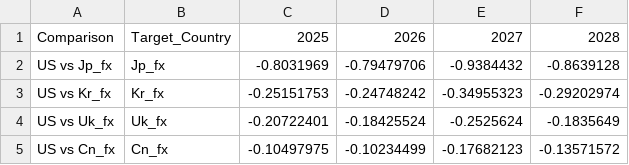
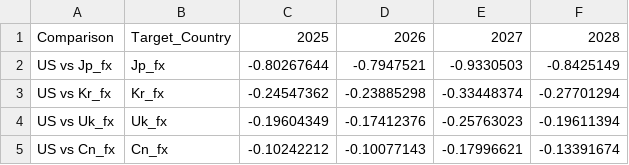
Before and after one commit to baek-seunghwan/Exchangeprediction, a CSV file: -Graph-Neural-Network-based-Multi-Currency-FX-Forecasting-feature-multisteps/AXIS/model/Bayesian/forecast/gap/US_FX_Gap_Analysis.csv, drawn as a sheet.

```diff
--- a/-Graph-Neural-Network-based-Multi-Currency-FX-Forecasting-feature-multisteps/AXIS/model/Bayesian/forecast/gap/US_FX_Gap_Analysis.csv
+++ b/-Graph-Neural-Network-based-Multi-Currency-FX-Forecasting-feature-multisteps/AXIS/model/Bayesian/forecast/gap/US_FX_Gap_Analysis.csv
@@ -1,5 +1,5 @@
 Comparison,Target_Country,2025,2026,2027,2028
-US vs Jp_fx,Jp_fx,-0.8031969,-0.79479706,-0.9384432,-0.8639128
-US vs Kr_fx,Kr_fx,-0.25151753,-0.24748242,-0.34955323,-0.29202974
-US vs Uk_fx,Uk_fx,-0.20722401,-0.18425524,-0.2525624,-0.1835649
-US vs Cn_fx,Cn_fx,-0.10497975,-0.10234499,-0.17682123,-0.13571572
+US vs Jp_fx,Jp_fx,-0.80267644,-0.7947521,-0.9330503,-0.8425149
+US vs Kr_fx,Kr_fx,-0.24547362,-0.23885298,-0.33448374,-0.27701294
+US vs Uk_fx,Uk_fx,-0.19604349,-0.17412376,-0.25763023,-0.19611394
+US vs Cn_fx,Cn_fx,-0.10242212,-0.10077143,-0.17996621,-0.13391674
```
Also changed, not shown: 37 other files.
